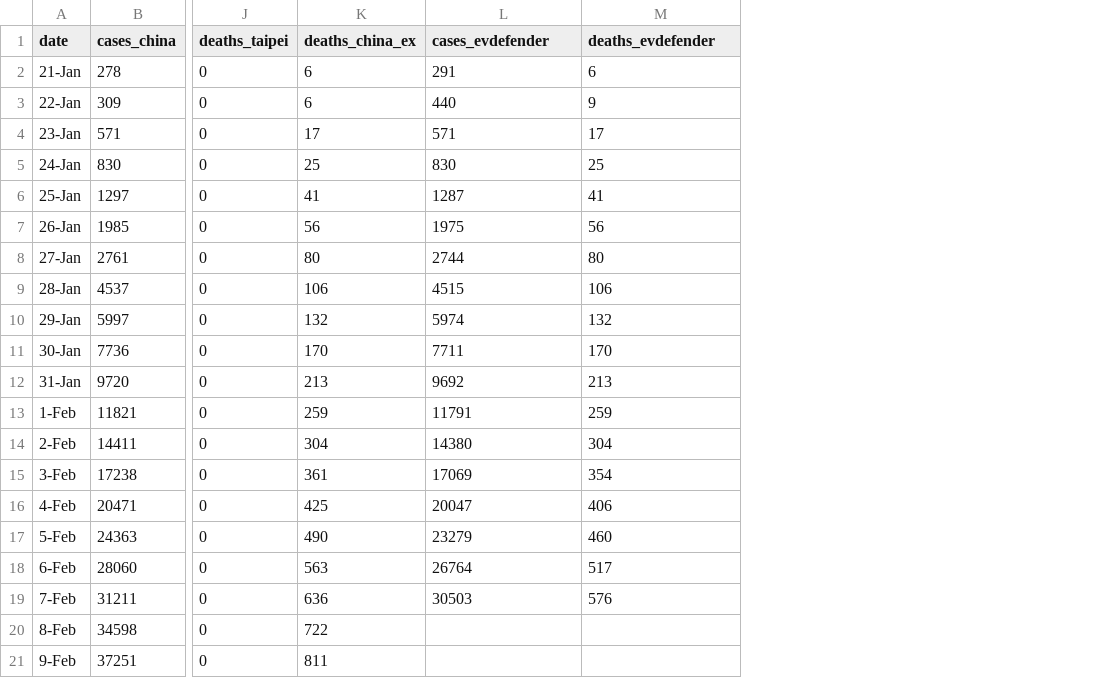
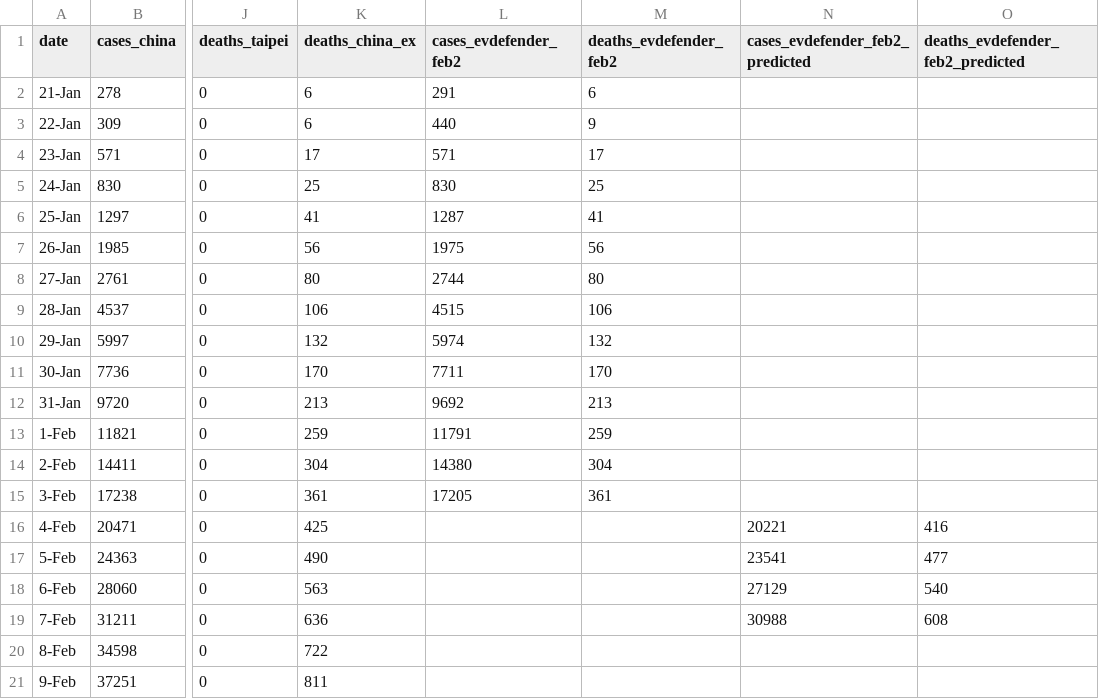
Before and after one commit to gtobkin/coronavirus, a CSV file: data/coronavirus_data.csv, drawn as a sheet; only a part is shown, gaps mark what is left out; the diff names each change by its address in the sheet, - before the commit and + after, or states it on an @@ line.

Commit message:
Split actual and estimated evdefender stats

```diff
--- a/data/coronavirus_data.csv
+++ b/data/coronavirus_data.csv
+column N (cases_evdefender_feb2_predicted), rows 16-19: 20221 | 23541 | 27129 | 30988
+column O (deaths_evdefender_feb2_predicted), rows 16-19: 416 | 477 | 540 | 608
-L1: cases_evdefender
+L1: cases_evdefender_feb2
-M1: deaths_evdefender
+M1: deaths_evdefender_feb2
-L15 (cases_evdefender_feb2): 17069
+L15 (cases_evdefender_feb2): 17205
-M15 (deaths_evdefender_feb2): 354
+M15 (deaths_evdefender_feb2): 361
-L16 (cases_evdefender_feb2): 20047
+L16 (cases_evdefender_feb2): (empty)
-M16 (deaths_evdefender_feb2): 406
+M16 (deaths_evdefender_feb2): (empty)
-L17 (cases_evdefender_feb2): 23279
+L17 (cases_evdefender_feb2): (empty)
-M17 (deaths_evdefender_feb2): 460
+M17 (deaths_evdefender_feb2): (empty)
-L18 (cases_evdefender_feb2): 26764
+L18 (cases_evdefender_feb2): (empty)
-M18 (deaths_evdefender_feb2): 517
+M18 (deaths_evdefender_feb2): (empty)
-L19 (cases_evdefender_feb2): 30503
+L19 (cases_evdefender_feb2): (empty)
-M19 (deaths_evdefender_feb2): 576
+M19 (deaths_evdefender_feb2): (empty)
```
